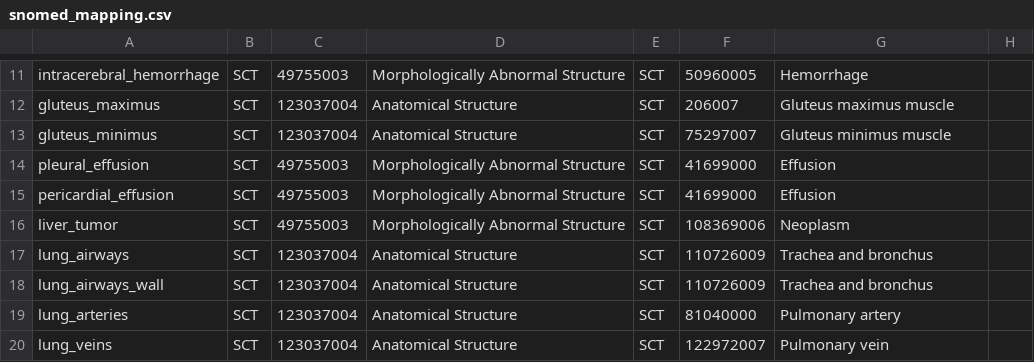
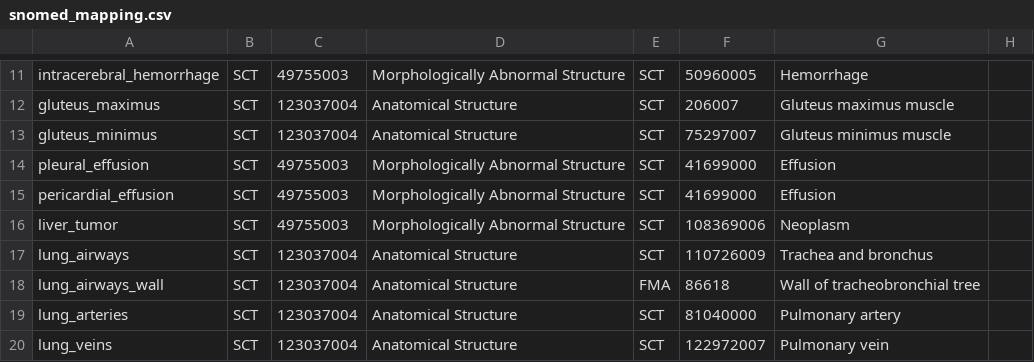
Before and after one commit to ImagingDataCommons/CloudSegmentator, a CSV file: workflows/models/totalseg/resources/snomed_mapping.csv, drawn as a sheet; only a part is shown, gaps mark what is left out; the diff names each change by its address in the sheet, - before the commit and + after, or states it on an @@ line.

```diff
--- a/workflows/models/totalseg/resources/snomed_mapping.csv
+++ b/workflows/models/totalseg/resources/snomed_mapping.csv
-E18: SCT
+E18: FMA
-F18: 110726009
+F18: 86618
-G18: Trachea and bronchus
+G18: Wall of tracheobronchial tree
```
